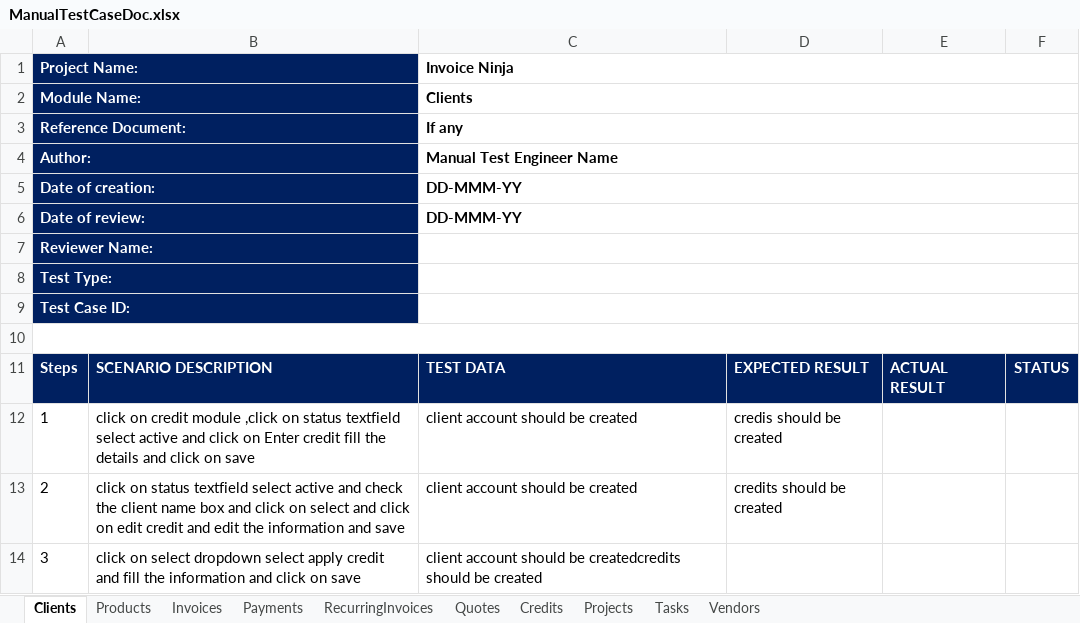
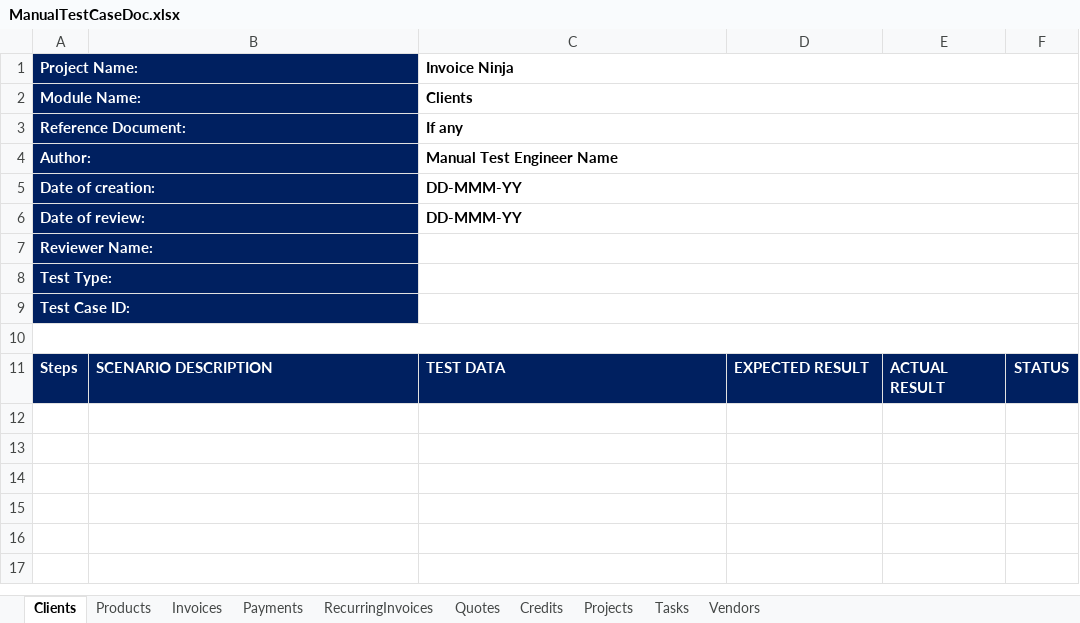
Before and after one commit to SumanthELF/Workshop_1, an Excel workbook: InvoiceNinja/src/main/resources/ManualTestCaseDoc.xlsx, sheet Clients, drawn as a sheet; values as stored, in another font and other column widths than the file's, no borders; the diff names each change by its address in the sheet, - before the commit and + after, or states it on an @@ line.

```diff
--- a/InvoiceNinja/src/main/resources/ManualTestCaseDoc.xlsx (sheet Clients)
+++ b/InvoiceNinja/src/main/resources/ManualTestCaseDoc.xlsx (sheet Clients)
-row 12: 1 | click on credit module ,click on status textfield select active and click on Enter credit fill the details and click on save | client account should be created | credis should be created
-row 13: 2 | click on status textfield select active and check the client name box and click on select and click on edit credit and edit the information and save | client account should be created | credits should be created
-row 14: 3 | click on select dropdown select apply credit and fill the information and click on save | client account should be createdcredits should be created
```
Also changed, not shown: sheet Credits, 2 other files.
